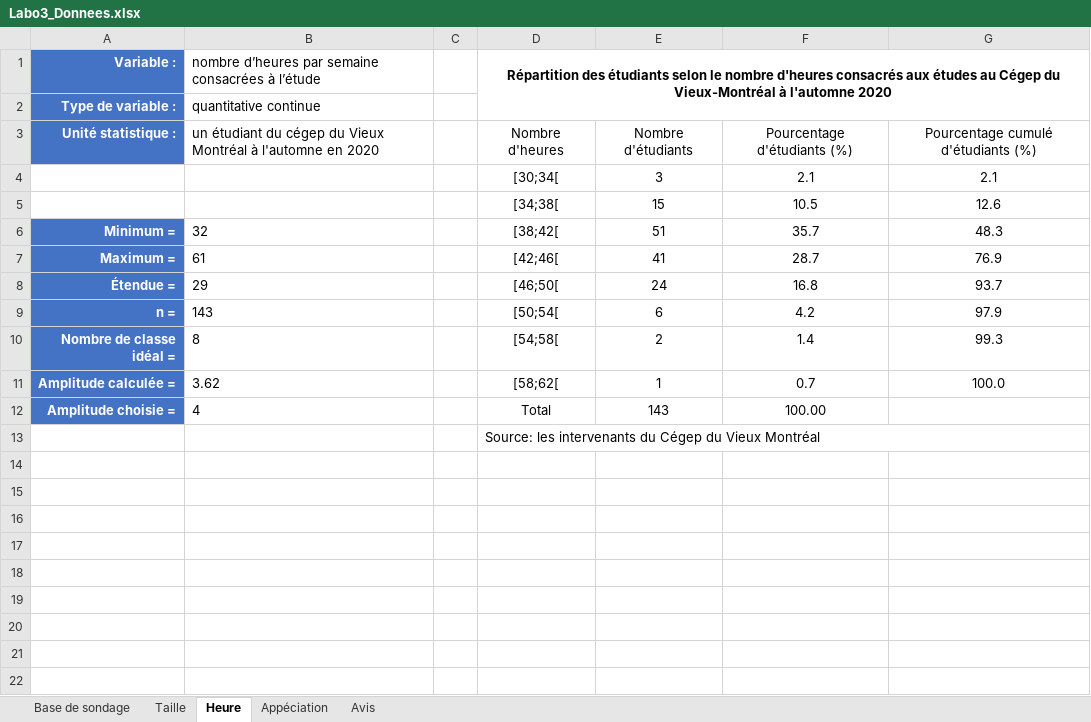
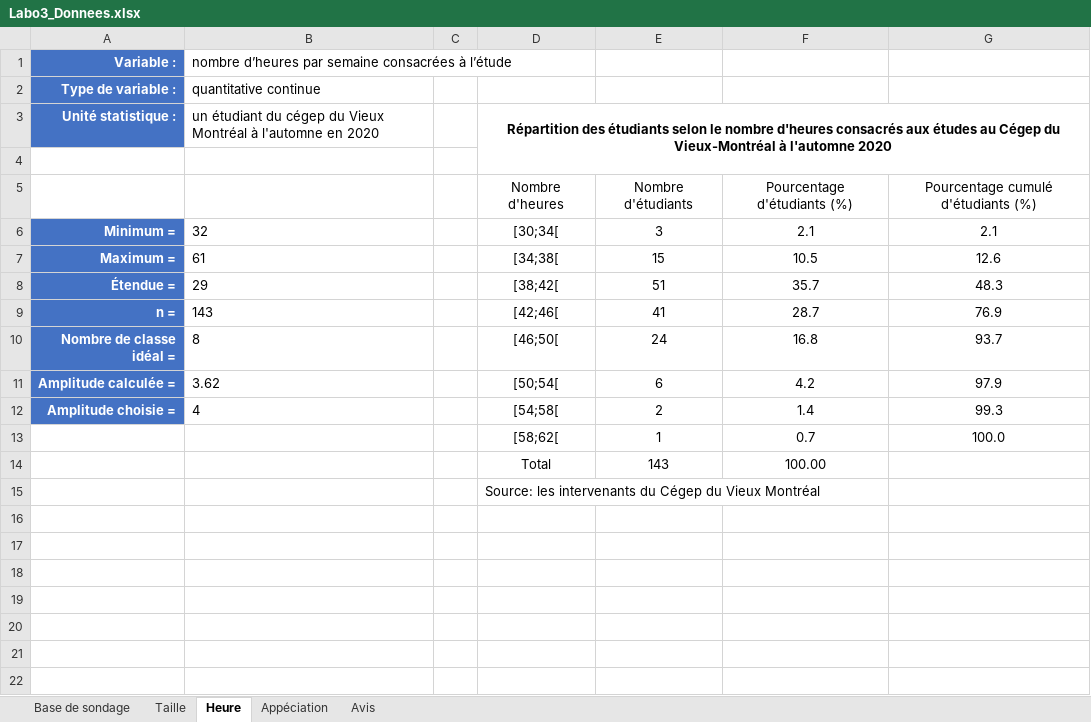
Before and after one commit to bettina-sarah/Labo-3-maths, an Excel workbook: Labo3_Donnees.xlsx, sheet Heure, drawn as a sheet; only a part is shown; values as stored, in another font and other column widths than the file's, no borders; charts and pictures and table styles not drawn; removed rows and columns are numbered as before the commit, all else as after; the diff covers the shown part only; the diff names each change by its address in the sheet, - before the commit and + after, or states it on an @@ line.

Commit message:
oN dEvRaIt fAiRe cA sUr GiTHuB

```diff
--- a/Labo3_Donnees.xlsx (sheet Heure)
+++ b/Labo3_Donnees.xlsx (sheet Heure)
-D1: Répartition des étudiants selon le nombre d'heures consacrés aux études au Cégep du Vieux-Montréal à l'automne 2020
+D1: (empty)
-D1:G2 merged
+row 3: Unité statistique : | un étudiant du cégep du Vieux Montréal à l'automne en 2020 |  | Répartition des étudiants selon le nombre d'heures consacrés aux études au Cégep du Vieux-Montréal à l'automne 2020
+row 4: (empty)
-A5: Unité statistique :
+A5: (empty)
-A5 fill: #4472C4
+A5 fill: none
-B5: un étudiant du cégep du Vieux Montréal à l'automne en 2020
+B5: (empty)
-A6: (empty)
+A6: Minimum =
-A6:A7 fill: none
+A6:A7 fill: #4472C4
-B6: (empty)
+B6: 32
-A7: (empty)
+A7: Maximum =
-B7: (empty)
+B7: 61
-A8: Minimum =
+A8: Étendue =
-B8: 32
+B8: 29
-A9: Maximum =
+A9: n =
-B9: 61
+B9: 143
-A10: Étendue =
+A10: Nombre de classe idéal =
-B10: 29
+B10: 8
-A11: n =
+A11: Amplitude calculée =
-B11: 143
+B11: 3.62
-A12: Nombre de classe idéal =
+A12: Amplitude choisie =
-B12: 8
+B12: 4
-A13: Amplitude calculée =
+A13: (empty)
-A13:A14 fill: #4472C4
+A13:A14 fill: none
-B13: 3.62
+B13: (empty)
-A14: Amplitude choisie =
+A14: (empty)
-B14: 4
+B14: (empty)
-D13:G13 merged
-row 14: (empty)
-row 15: (empty)
```
Also changed, not shown: 9 edited cells elsewhere in this sheet, formulas that keep their value, charts or pictures.
